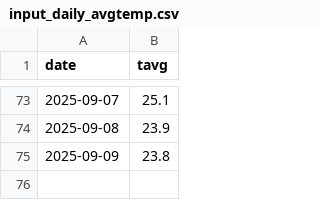
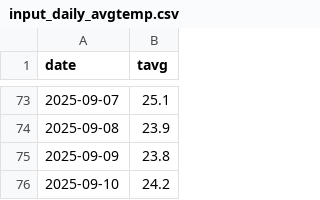
Before and after one commit to C-junyong/rice, a CSV file: input_daily_avgtemp.csv, drawn as a sheet; only a part is shown, gaps mark what is left out; the diff names each change by its address in the sheet, - before the commit and + after, or states it on an @@ line.

```diff
--- a/input_daily_avgtemp.csv
+++ b/input_daily_avgtemp.csv
+row 76: 2025-09-10 | 24.2
```
